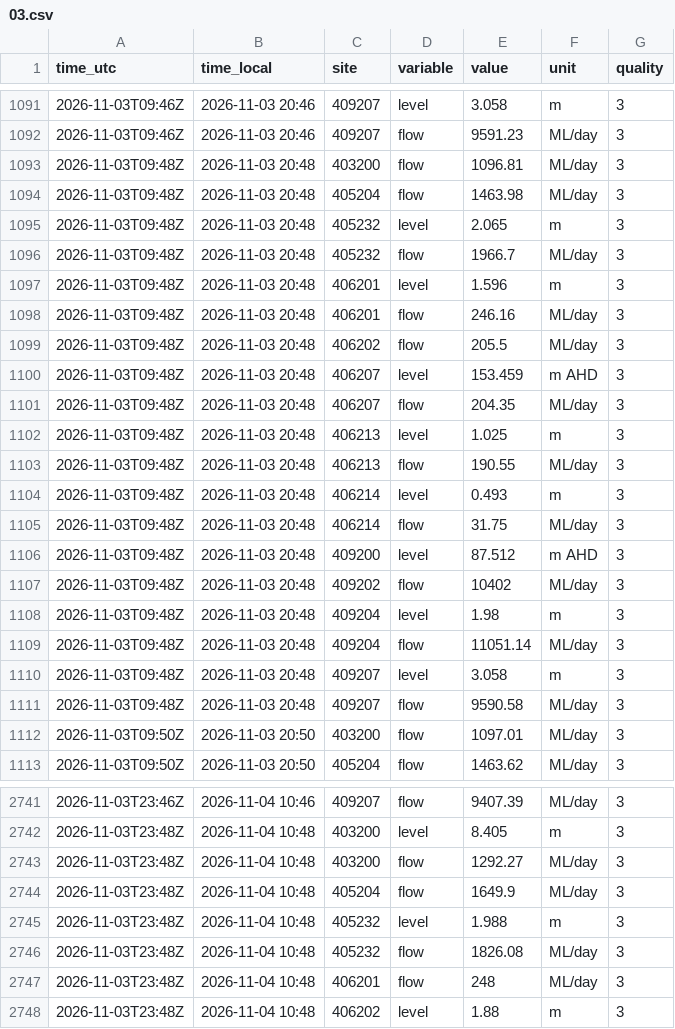
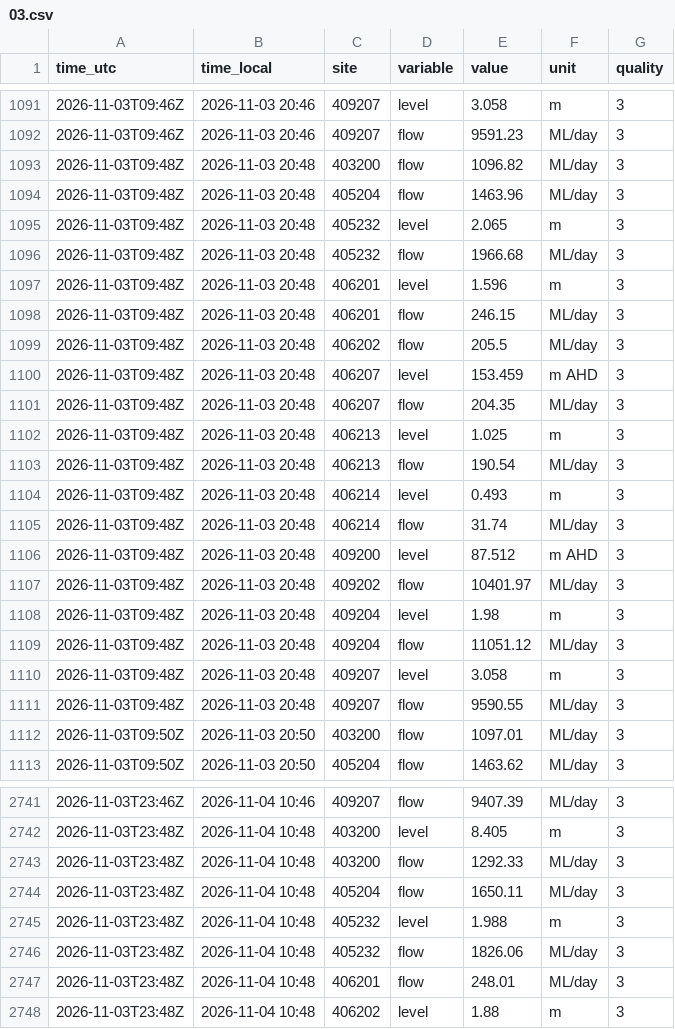
Before and after one commit to JLA92-bit/joshmakesgames-site, a CSV file: river-watch/data/hourly/2026-11/03.csv, drawn as a sheet; only a part is shown, gaps mark what is left out; the diff covers the shown part only.

```diff
--- a/river-watch/data/hourly/2026-11/03.csv
+++ b/river-watch/data/hourly/2026-11/03.csv
@@ -1092,8 +1092,8 @@ time_utc,time_local,site,variable,value,unit,quality
 2026-11-03T09:46Z,2026-11-03 20:46,409207,flow,9591.23,ML/day,3
-2026-11-03T09:48Z,2026-11-03 20:48,403200,flow,1096.81,ML/day,3
-2026-11-03T09:48Z,2026-11-03 20:48,405204,flow,1463.98,ML/day,3
+2026-11-03T09:48Z,2026-11-03 20:48,403200,flow,1096.82,ML/day,3
+2026-11-03T09:48Z,2026-11-03 20:48,405204,flow,1463.96,ML/day,3
 2026-11-03T09:48Z,2026-11-03 20:48,405232,level,2.065,m,3
-2026-11-03T09:48Z,2026-11-03 20:48,405232,flow,1966.7,ML/day,3
+2026-11-03T09:48Z,2026-11-03 20:48,405232,flow,1966.68,ML/day,3
 2026-11-03T09:48Z,2026-11-03 20:48,406201,level,1.596,m,3
-2026-11-03T09:48Z,2026-11-03 20:48,406201,flow,246.16,ML/day,3
+2026-11-03T09:48Z,2026-11-03 20:48,406201,flow,246.15,ML/day,3
 2026-11-03T09:48Z,2026-11-03 20:48,406202,flow,205.5,ML/day,3
@@ -1102,11 +1102,11 @@ time_utc,time_local,site,variable,value,unit,quality
 2026-11-03T09:48Z,2026-11-03 20:48,406213,level,1.025,m,3
-2026-11-03T09:48Z,2026-11-03 20:48,406213,flow,190.55,ML/day,3
+2026-11-03T09:48Z,2026-11-03 20:48,406213,flow,190.54,ML/day,3
 2026-11-03T09:48Z,2026-11-03 20:48,406214,level,0.493,m,3
-2026-11-03T09:48Z,2026-11-03 20:48,406214,flow,31.75,ML/day,3
+2026-11-03T09:48Z,2026-11-03 20:48,406214,flow,31.74,ML/day,3
 2026-11-03T09:48Z,2026-11-03 20:48,409200,level,87.512,m AHD,3
-2026-11-03T09:48Z,2026-11-03 20:48,409202,flow,10402,ML/day,3
+2026-11-03T09:48Z,2026-11-03 20:48,409202,flow,10401.97,ML/day,3
 2026-11-03T09:48Z,2026-11-03 20:48,409204,level,1.98,m,3
-2026-11-03T09:48Z,2026-11-03 20:48,409204,flow,11051.14,ML/day,3
+2026-11-03T09:48Z,2026-11-03 20:48,409204,flow,11051.12,ML/day,3
 2026-11-03T09:48Z,2026-11-03 20:48,409207,level,3.058,m,3
-2026-11-03T09:48Z,2026-11-03 20:48,409207,flow,9590.58,ML/day,3
+2026-11-03T09:48Z,2026-11-03 20:48,409207,flow,9590.55,ML/day,3
 2026-11-03T09:50Z,2026-11-03 20:50,403200,flow,1097.01,ML/day,3
@@ -2742,7 +2742,7 @@ time_utc,time_local,site,variable,value,unit,quality
 2026-11-03T23:48Z,2026-11-04 10:48,403200,level,8.405,m,3
-2026-11-03T23:48Z,2026-11-04 10:48,403200,flow,1292.27,ML/day,3
-2026-11-03T23:48Z,2026-11-04 10:48,405204,flow,1649.9,ML/day,3
+2026-11-03T23:48Z,2026-11-04 10:48,403200,flow,1292.33,ML/day,3
+2026-11-03T23:48Z,2026-11-04 10:48,405204,flow,1650.11,ML/day,3
 2026-11-03T23:48Z,2026-11-04 10:48,405232,level,1.988,m,3
-2026-11-03T23:48Z,2026-11-04 10:48,405232,flow,1826.08,ML/day,3
-2026-11-03T23:48Z,2026-11-04 10:48,406201,flow,248,ML/day,3
+2026-11-03T23:48Z,2026-11-04 10:48,405232,flow,1826.06,ML/day,3
+2026-11-03T23:48Z,2026-11-04 10:48,406201,flow,248.01,ML/day,3
 2026-11-03T23:48Z,2026-11-04 10:48,406202,level,1.88,m,3
```
Also changed, not shown: 86 edited cells elsewhere in this file, river-watch/data/hourly/2026-11/04.csv, river-watch/data/hourly/2026-11/05.csv, 4 other files.
